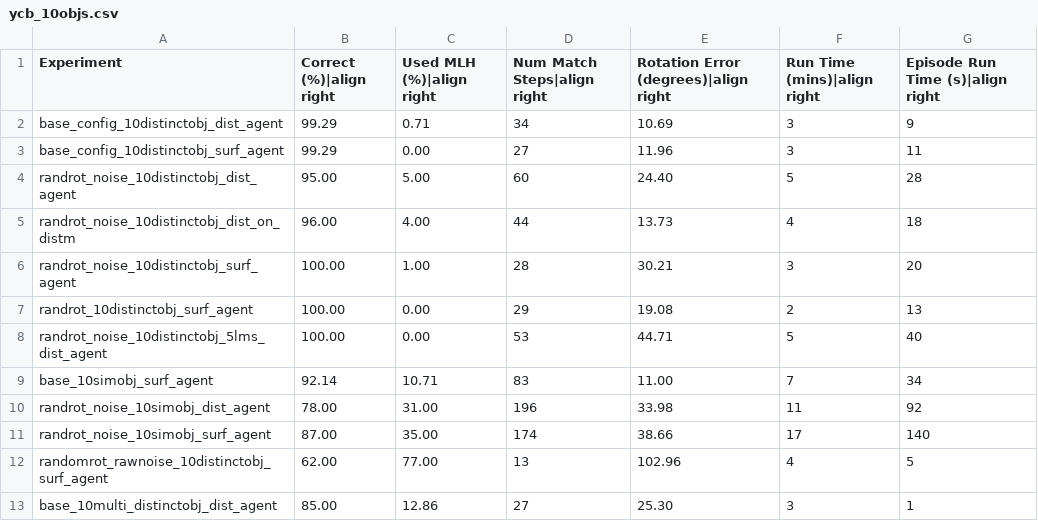
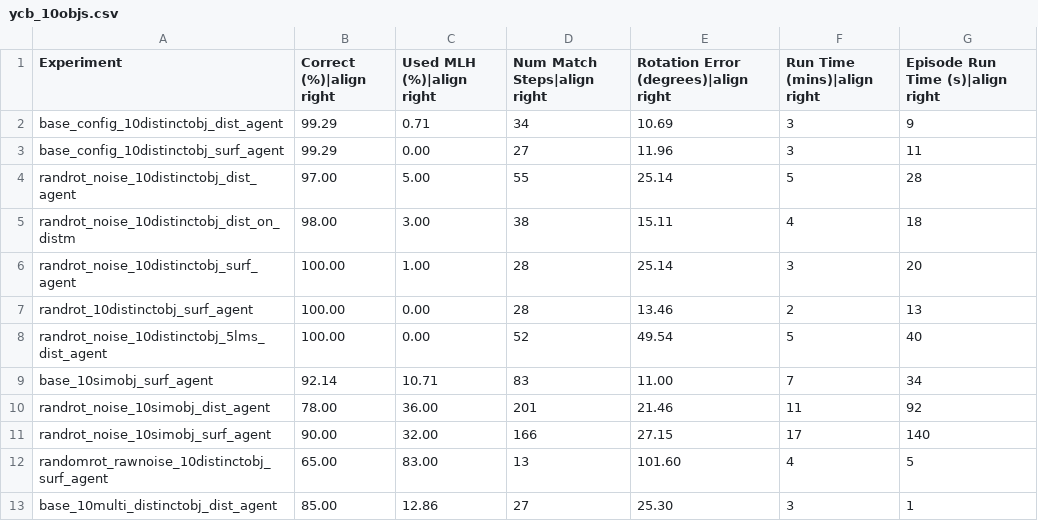
Before and after one commit to vkakerbeck/tbp.monty, a CSV file: benchmarks/ycb_10objs.csv, drawn as a sheet.

```diff
--- a/benchmarks/ycb_10objs.csv
+++ b/benchmarks/ycb_10objs.csv
@@ -3,11 +3,11 @@ base_config_10distinctobj_dist_agent,99.29,0.71,34,10.69,3,9
 base_config_10distinctobj_surf_agent,99.29,0.00,27,11.96,3,11
-randrot_noise_10distinctobj_dist_agent,95.00,5.00,60,24.40,5,28
-randrot_noise_10distinctobj_dist_on_distm,96.00,4.00,44,13.73,4,18
-randrot_noise_10distinctobj_surf_agent,100.00,1.00,28,30.21,3,20
-randrot_10distinctobj_surf_agent,100.00,0.00,29,19.08,2,13
-randrot_noise_10distinctobj_5lms_dist_agent,100.00,0.00,53,44.71,5,40
+randrot_noise_10distinctobj_dist_agent,97.00,5.00,55,25.14,5,28
+randrot_noise_10distinctobj_dist_on_distm,98.00,3.00,38,15.11,4,18
+randrot_noise_10distinctobj_surf_agent,100.00,1.00,28,25.14,3,20
+randrot_10distinctobj_surf_agent,100.00,0.00,28,13.46,2,13
+randrot_noise_10distinctobj_5lms_dist_agent,100.00,0.00,52,49.54,5,40
 base_10simobj_surf_agent,92.14,10.71,83,11.00,7,34
-randrot_noise_10simobj_dist_agent,78.00,31.00,196,33.98,11,92
-randrot_noise_10simobj_surf_agent,87.00,35.00,174,38.66,17,140
-randomrot_rawnoise_10distinctobj_surf_agent,62.00,77.00,13,102.96,4,5
+randrot_noise_10simobj_dist_agent,78.00,36.00,201,21.46,11,92
+randrot_noise_10simobj_surf_agent,90.00,32.00,166,27.15,17,140
+randomrot_rawnoise_10distinctobj_surf_agent,65.00,83.00,13,101.60,4,5
 base_10multi_distinctobj_dist_agent,85.00,12.86,27,25.30,3,1
```
Also changed, not shown: benchmarks/ycb_77objs.csv, 7 other files.
